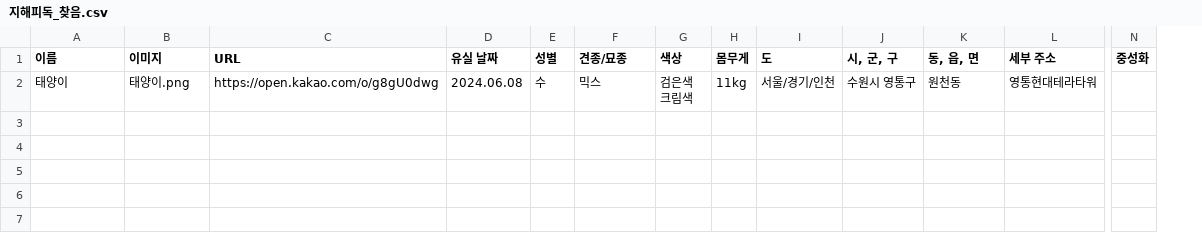
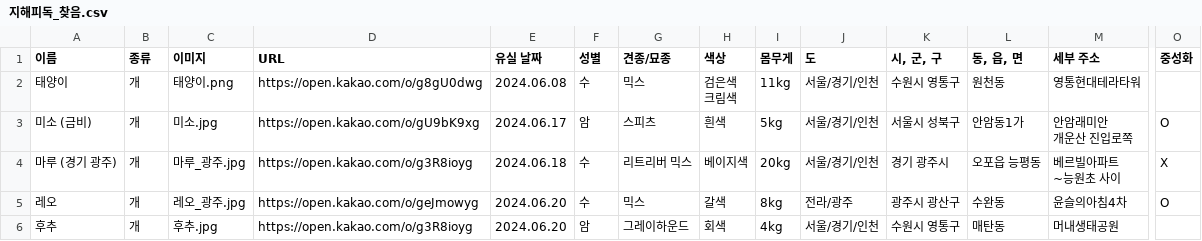
Before and after one commit to ynh0929/ghappydog, a CSV file: public/지해피독_찾음.csv, drawn as a sheet; only a part is shown, gaps mark what is left out; rows hold the shown columns only; ↵ is a line break in a cell; the diff names each change by its address in the sheet, - before the commit and + after, or states it on an @@ line.

```diff
--- a/public/지해피독_찾음.csv
+++ b/public/지해피독_찾음.csv
+column B (종류), row 2: 개
+row 3: 미소 (금비) | 개 | 미소.jpg | https://open.kakao.com/o/gU9bK9xg | 2024.06.17 | 암 | 스피츠 | 흰색 | 5kg | 서울/경기/인천 | 서울시 성북구 | 안암동1가 | 안암래미안 ↵ 개운산 진입로쪽 | O
+row 4: 마루 (경기 광주) | 개 | 마루_광주.jpg | https://open.kakao.com/o/g3R8ioyg | 2024.06.18 | 수 | 리트리버 믹스 | 베이지색 | 20kg | 서울/경기/인천 | 경기 광주시 | 오포읍 능평동 | 베르빌아파트 ↵ ~능원초 사이 | X
+row 5: 레오 | 개 | 레오_광주.jpg | https://open.kakao.com/o/geJmowyg | 2024.06.20 | 수 | 믹스 | 갈색 | 8kg | 전라/광주 | 광주시 광산구 | 수완동 | 윤슬의아침4차 | O
+row 6: 후추 | 개 | 후추.jpg | https://open.kakao.com/o/g3R8ioyg | 2024.06.20 | 암 | 그레이하운드 | 회색 | 4kg | 서울/경기/인천 | 수원시 영통구 | 매탄동 | 머내생태공원
```
Also changed, not shown: public/지해피독 수색용 유실견 리스트.csv, 8 other files.
